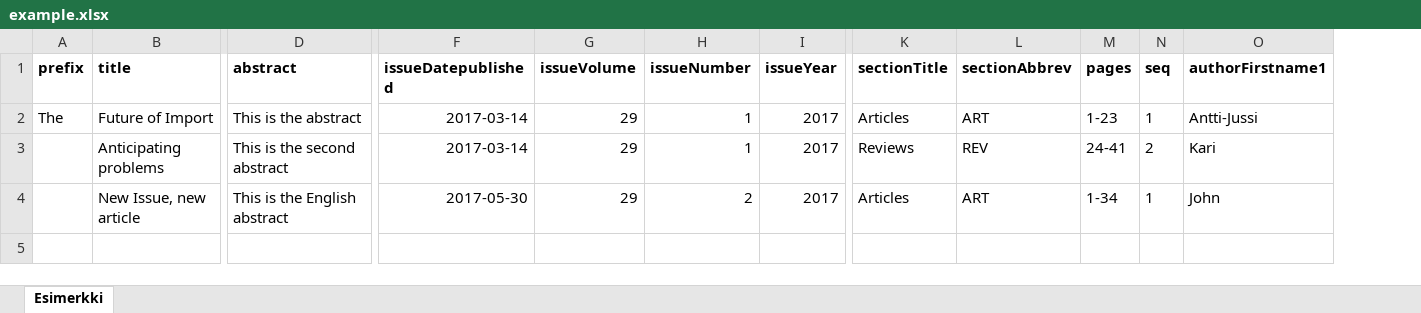
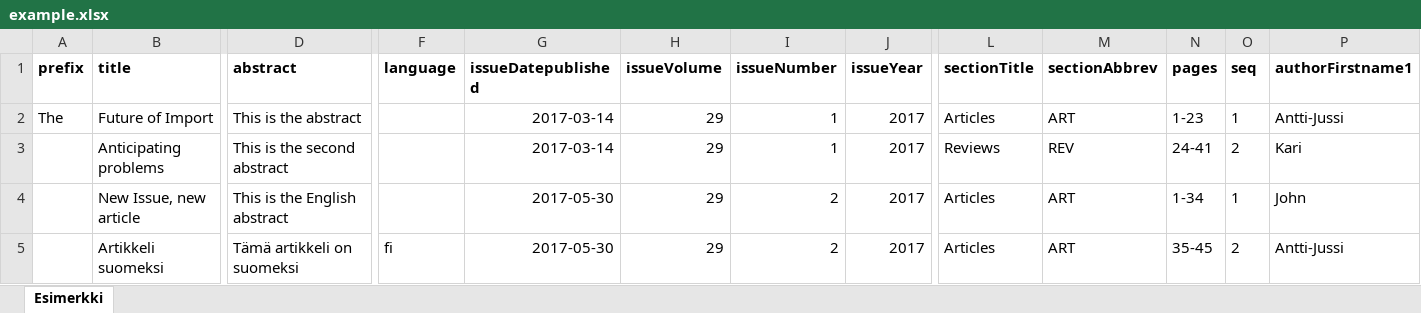
Before and after one commit to ajnyga/tsvConverter, an Excel workbook: example.xlsx, sheet Esimerkki, drawn as a sheet; only a part is shown, gaps mark what is left out; values as stored, in another font and other column widths than the file's, no borders; rows hold the shown columns only; the diff names each change by its address in the sheet, - before the commit and + after, or states it on an @@ line.

Commit message:
support keywords, disciplines and add better support for alternative locales

```diff
--- a/example.xlsx (sheet Esimerkki)
+++ b/example.xlsx (sheet Esimerkki)
+column F (language), empty
+row 5:  | Artikkeli suomeksi | Tämä artikkeli on suomeksi | fi | 2017-05-30 | 29 | 2 | 2017 | Articles | ART | 35-45 | 2 | Antti-Jussi
```
Also changed, not shown: 2 other files.
